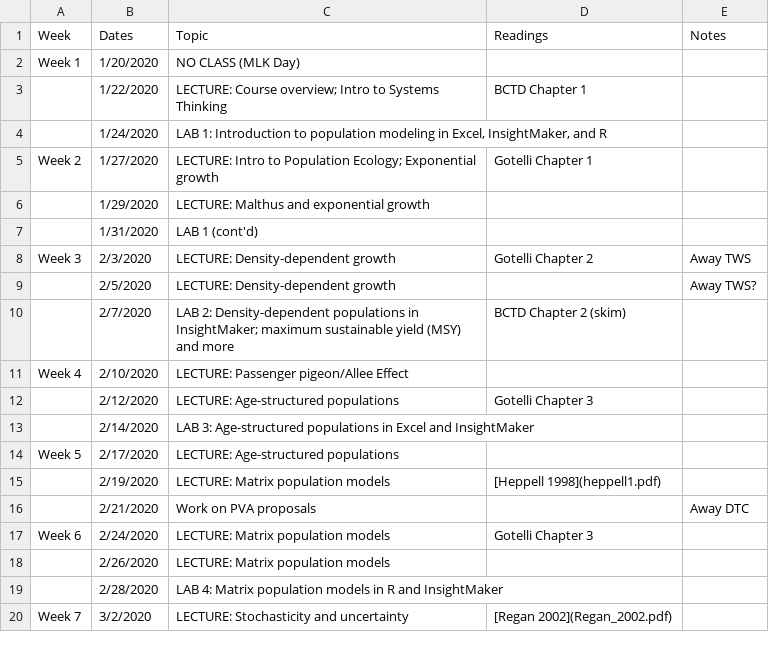
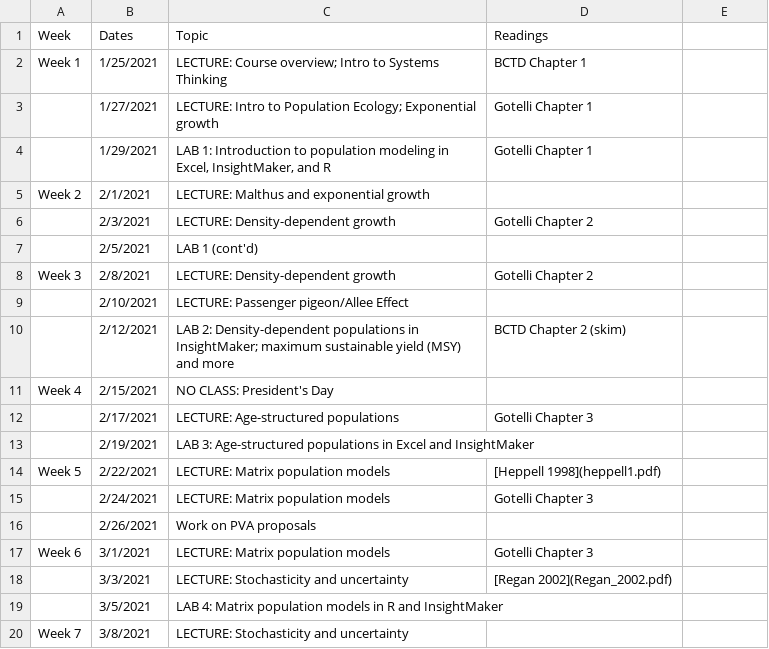
Before and after one commit to kevintshoemaker/NRES-470, a CSV file: CourseSchedule.csv, drawn as a sheet; only a part is shown; the diff covers the shown part only.

```diff
--- a/CourseSchedule.csv
+++ b/CourseSchedule.csv
@@ -1,20 +1,20 @@
-Week,Dates,Topic,Readings,Notes
-Week 1,1/20/2020,NO CLASS (MLK Day),,
-,1/22/2020,LECTURE: Course overview; Intro to Systems Thinking,BCTD Chapter 1,
-,1/24/2020,"LAB 1: Introduction to population modeling  in Excel, InsightMaker, and R",,
-Week 2,1/27/2020,LECTURE: Intro to Population Ecology; Exponential growth,Gotelli Chapter 1,
-,1/29/2020,LECTURE: Malthus and exponential growth,,
-,1/31/2020,LAB 1 (cont'd),,
-Week 3,2/3/2020,LECTURE: Density-dependent growth,Gotelli Chapter 2,Away TWS
-,2/5/2020,LECTURE: Density-dependent growth,,Away TWS?
-,2/7/2020,LAB 2: Density-dependent populations in InsightMaker; maximum sustainable yield (MSY) and more,BCTD Chapter 2 (skim),
-Week 4,2/10/2020,LECTURE: Passenger pigeon/Allee Effect,,
-,2/12/2020,LECTURE: Age-structured populations,Gotelli Chapter 3,
-,2/14/2020,LAB 3: Age-structured populations in Excel and InsightMaker,,
-Week 5,2/17/2020,LECTURE: Age-structured populations,,
-,2/19/2020,LECTURE: Matrix population models,[Heppell 1998](heppell1.pdf),
-,2/21/2020,Work on PVA proposals,,Away DTC
-Week 6,2/24/2020,LECTURE: Matrix population models,Gotelli Chapter 3,
-,2/26/2020,LECTURE: Matrix population models,,
-,2/28/2020,LAB 4: Matrix population models in R and InsightMaker,,
-Week 7,3/2/2020,LECTURE: Stochasticity and uncertainty,[Regan 2002](Regan_2002.pdf),
+Week,Dates,Topic,Readings
+Week 1,1/25/2021,LECTURE: Course overview; Intro to Systems Thinking,BCTD Chapter 1
+,1/27/2021,LECTURE: Intro to Population Ecology; Exponential growth,Gotelli Chapter 1
+,1/29/2021,"LAB 1: Introduction to population modeling  in Excel, InsightMaker, and R",Gotelli Chapter 1
+Week 2,2/1/2021,LECTURE: Malthus and exponential growth,
+,2/3/2021,LECTURE: Density-dependent growth,Gotelli Chapter 2
+,2/5/2021,LAB 1 (cont'd),
+Week 3,2/8/2021,LECTURE: Density-dependent growth,Gotelli Chapter 2
+,2/10/2021,LECTURE: Passenger pigeon/Allee Effect,
+,2/12/2021,LAB 2: Density-dependent populations in InsightMaker; maximum sustainable yield (MSY) and more,BCTD Chapter 2 (skim)
+Week 4,2/15/2021,NO CLASS: President's Day,
+,2/17/2021,LECTURE: Age-structured populations,Gotelli Chapter 3
+,2/19/2021,LAB 3: Age-structured populations in Excel and InsightMaker,
+Week 5,2/22/2021,LECTURE: Matrix population models,[Heppell 1998](heppell1.pdf)
+,2/24/2021,LECTURE: Matrix population models,Gotelli Chapter 3
+,2/26/2021,Work on PVA proposals,
+Week 6,3/1/2021,LECTURE: Matrix population models,Gotelli Chapter 3
+,3/3/2021,LECTURE: Stochasticity and uncertainty,[Regan 2002](Regan_2002.pdf)
+,3/5/2021,LAB 4: Matrix population models in R and InsightMaker,
+Week 7,3/8/2021,LECTURE: Stochasticity and uncertainty ,
```
Also changed, not shown: 11 added rows, 13 removed rows and 23 edited cells elsewhere in this file, 19 other files.
